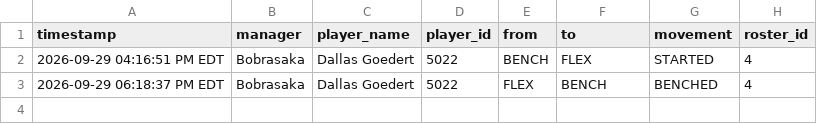
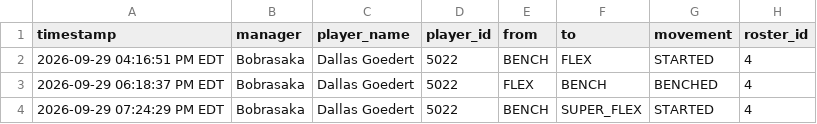
Before and after one commit to FatSquirrel57/sleeper-lineup-tracker, a CSV file: lineup_changes.csv, drawn as a sheet.

```diff
--- a/lineup_changes.csv
+++ b/lineup_changes.csv
@@ -3 +3,2 @@ timestamp,manager,player_name,player_id,from,to,movement,roster_id
 2026-09-29 06:18:37 PM EDT,Bobrasaka,Dallas Goedert,5022,FLEX,BENCH,BENCHED,4
+2026-09-29 07:24:29 PM EDT,Bobrasaka,Dallas Goedert,5022,BENCH,SUPER_FLEX,STARTED,4
```
Also changed, not shown: 1 other file.
